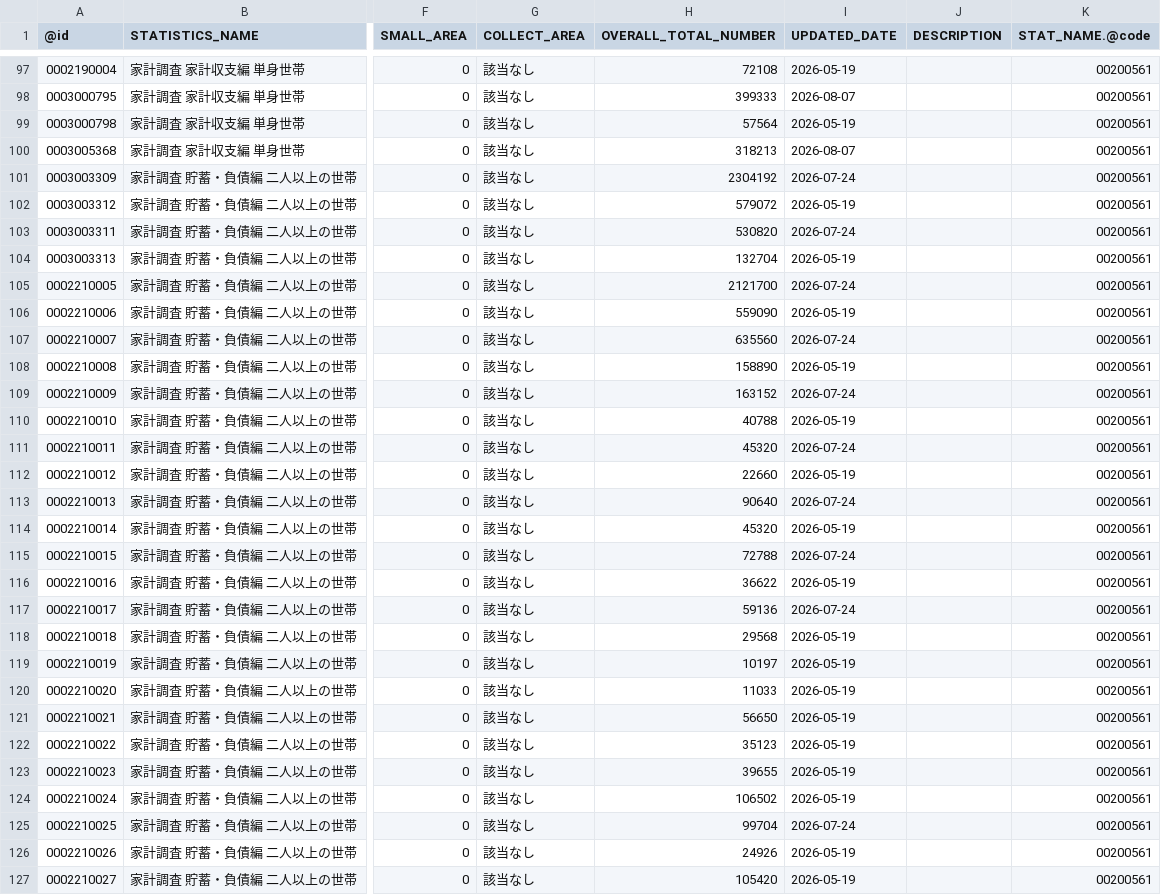
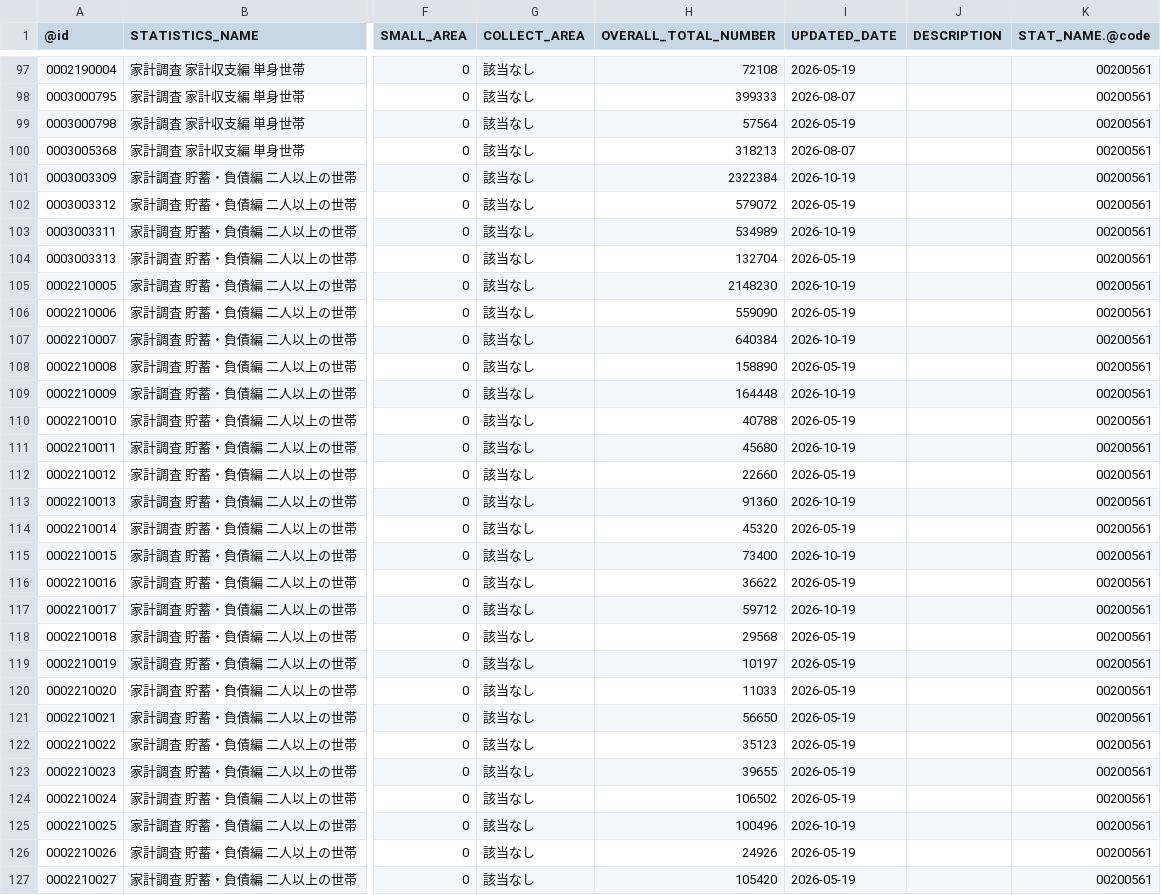
Before and after one commit to tsutomu-nagano/estat-RAPIDS, a CSV file: app/resource/datalist.csv, drawn as a sheet; only a part is shown, gaps mark what is left out; the diff names each change by its address in the sheet, - before the commit and + after, or states it on an @@ line.

```diff
--- a/app/resource/datalist.csv
+++ b/app/resource/datalist.csv
-H101 (OVERALL_TOTAL_NUMBER): 2304192
+H101 (OVERALL_TOTAL_NUMBER): 2322384
-I101 (UPDATED_DATE): 2026-07-24
+I101 (UPDATED_DATE): 2026-10-19
-H103 (OVERALL_TOTAL_NUMBER): 530820
+H103 (OVERALL_TOTAL_NUMBER): 534989
-I103 (UPDATED_DATE): 2026-07-24
+I103 (UPDATED_DATE): 2026-10-19
-H105 (OVERALL_TOTAL_NUMBER): 2121700
+H105 (OVERALL_TOTAL_NUMBER): 2148230
-I105 (UPDATED_DATE): 2026-07-24
+I105 (UPDATED_DATE): 2026-10-19
-H107 (OVERALL_TOTAL_NUMBER): 635560
+H107 (OVERALL_TOTAL_NUMBER): 640384
-I107 (UPDATED_DATE): 2026-07-24
+I107 (UPDATED_DATE): 2026-10-19
-H109 (OVERALL_TOTAL_NUMBER): 163152
+H109 (OVERALL_TOTAL_NUMBER): 164448
-I109 (UPDATED_DATE): 2026-07-24
+I109 (UPDATED_DATE): 2026-10-19
-H111 (OVERALL_TOTAL_NUMBER): 45320
+H111 (OVERALL_TOTAL_NUMBER): 45680
-I111 (UPDATED_DATE): 2026-07-24
+I111 (UPDATED_DATE): 2026-10-19
-H113 (OVERALL_TOTAL_NUMBER): 90640
+H113 (OVERALL_TOTAL_NUMBER): 91360
-I113 (UPDATED_DATE): 2026-07-24
+I113 (UPDATED_DATE): 2026-10-19
-H115 (OVERALL_TOTAL_NUMBER): 72788
+H115 (OVERALL_TOTAL_NUMBER): 73400
-I115 (UPDATED_DATE): 2026-07-24
+I115 (UPDATED_DATE): 2026-10-19
-H117 (OVERALL_TOTAL_NUMBER): 59136
+H117 (OVERALL_TOTAL_NUMBER): 59712
-I117 (UPDATED_DATE): 2026-07-24
+I117 (UPDATED_DATE): 2026-10-19
-H125 (OVERALL_TOTAL_NUMBER): 99704
+H125 (OVERALL_TOTAL_NUMBER): 100496
-I125 (UPDATED_DATE): 2026-07-24
+I125 (UPDATED_DATE): 2026-10-19
```
